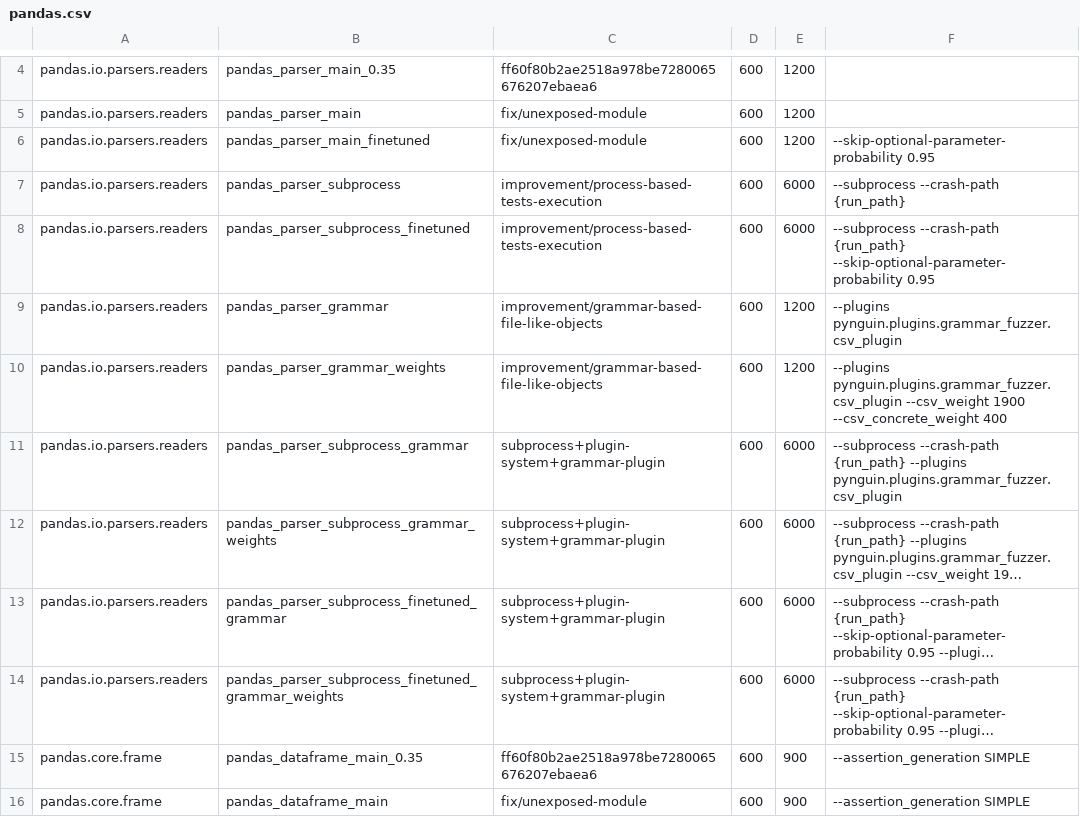
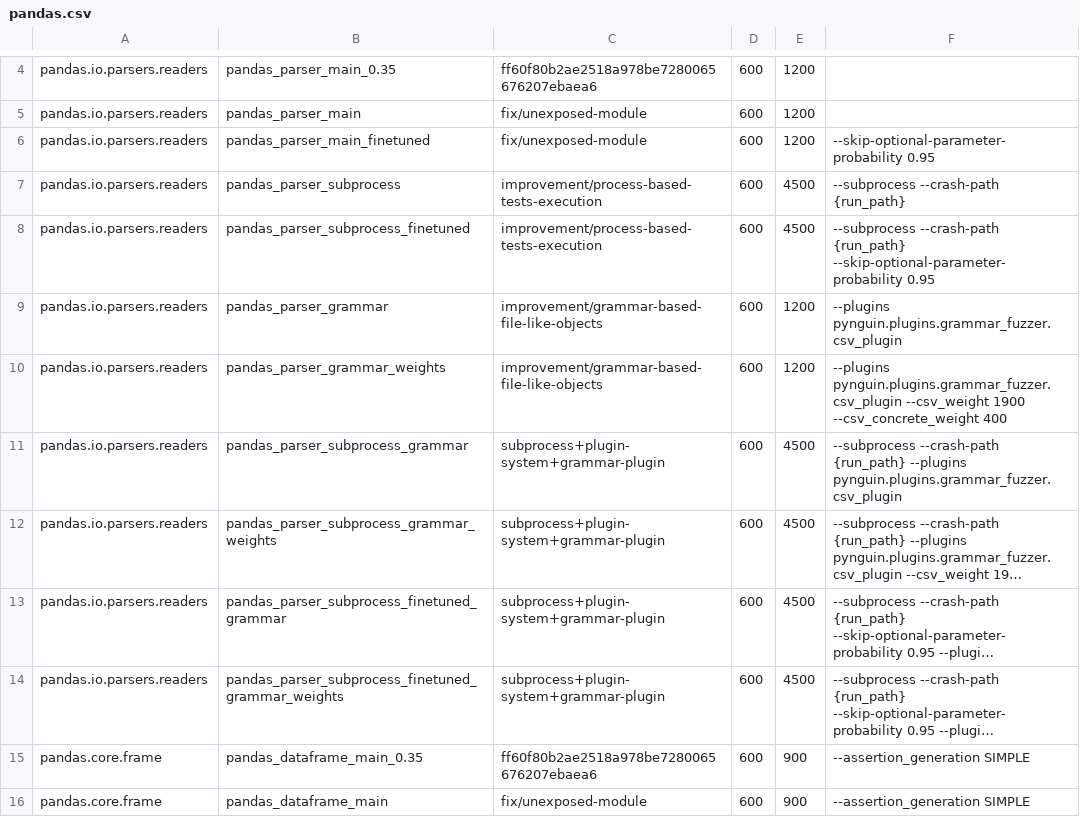
Before and after one commit to BergLucas/pynguin-for-ML-libraries, a CSV file: modules/pandas.csv, drawn as a sheet; only a part is shown, gaps mark what is left out; long unchanged cells end in …; the diff names each change by its address in the sheet, - before the commit and + after, or states it on an @@ line.

Commit message:
Decrease pandas parser subprocess timeout

```diff
--- a/modules/pandas.csv
+++ b/modules/pandas.csv
-E7:E8: 6000
+E7:E8: 4500
-E11:E14: 6000
+E11:E14: 4500
```
